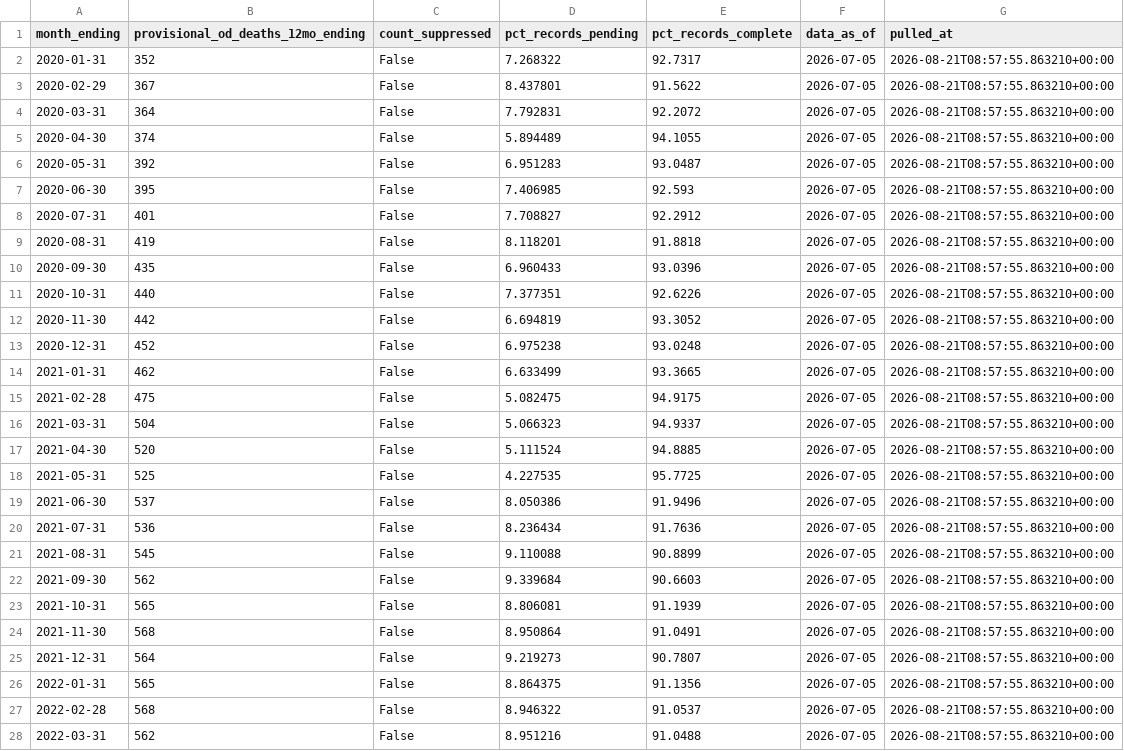
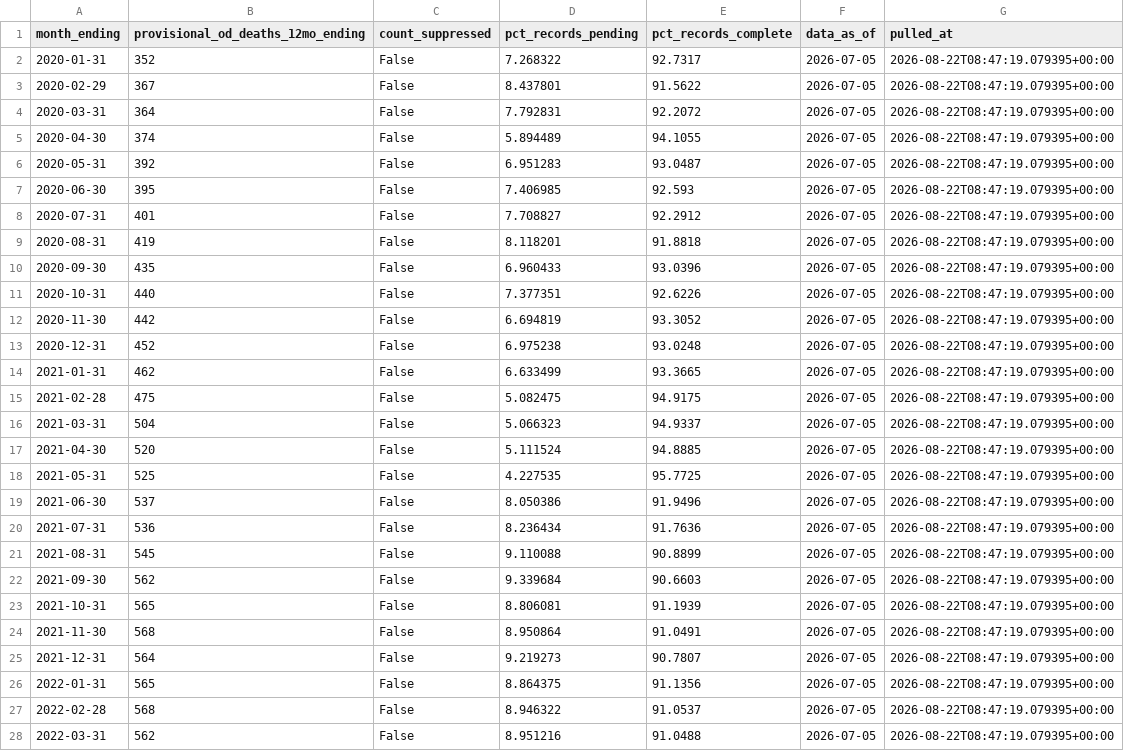
Before and after one commit to Ilyas1434/dallas-research-savespots, a CSV file: data/clean/deaths_dallas.csv, drawn as a sheet; only a part is shown; the diff covers the shown part only.

```diff
--- a/data/clean/deaths_dallas.csv
+++ b/data/clean/deaths_dallas.csv
@@ -1,28 +1,28 @@
 month_ending,provisional_od_deaths_12mo_ending,count_suppressed,pct_records_pending,pct_records_complete,data_as_of,pulled_at
-2020-01-31,352,False,7.268322,92.7317,2026-07-05,2026-08-21T08:57:55.863210+00:00
-2020-02-29,367,False,8.437801,91.5622,2026-07-05,2026-08-21T08:57:55.863210+00:00
-2020-03-31,364,False,7.792831,92.2072,2026-07-05,2026-08-21T08:57:55.863210+00:00
-2020-04-30,374,False,5.894489,94.1055,2026-07-05,2026-08-21T08:57:55.863210+00:00
-2020-05-31,392,False,6.951283,93.0487,2026-07-05,2026-08-21T08:57:55.863210+00:00
-2020-06-30,395,False,7.406985,92.593,2026-07-05,2026-08-21T08:57:55.863210+00:00
-2020-07-31,401,False,7.708827,92.2912,2026-07-05,2026-08-21T08:57:55.863210+00:00
-2020-08-31,419,False,8.118201,91.8818,2026-07-05,2026-08-21T08:57:55.863210+00:00
-2020-09-30,435,False,6.960433,93.0396,2026-07-05,2026-08-21T08:57:55.863210+00:00
-2020-10-31,440,False,7.377351,92.6226,2026-07-05,2026-08-21T08:57:55.863210+00:00
-2020-11-30,442,False,6.694819,93.3052,2026-07-05,2026-08-21T08:57:55.863210+00:00
-2020-12-31,452,False,6.975238,93.0248,2026-07-05,2026-08-21T08:57:55.863210+00:00
-2021-01-31,462,False,6.633499,93.3665,2026-07-05,2026-08-21T08:57:55.863210+00:00
-2021-02-28,475,False,5.082475,94.9175,2026-07-05,2026-08-21T08:57:55.863210+00:00
-2021-03-31,504,False,5.066323,94.9337,2026-07-05,2026-08-21T08:57:55.863210+00:00
-2021-04-30,520,False,5.111524,94.8885,2026-07-05,2026-08-21T08:57:55.863210+00:00
-2021-05-31,525,False,4.227535,95.7725,2026-07-05,2026-08-21T08:57:55.863210+00:00
-2021-06-30,537,False,8.050386,91.9496,2026-07-05,2026-08-21T08:57:55.863210+00:00
-2021-07-31,536,False,8.236434,91.7636,2026-07-05,2026-08-21T08:57:55.863210+00:00
-2021-08-31,545,False,9.110088,90.8899,2026-07-05,2026-08-21T08:57:55.863210+00:00
-2021-09-30,562,False,9.339684,90.6603,2026-07-05,2026-08-21T08:57:55.863210+00:00
-2021-10-31,565,False,8.806081,91.1939,2026-07-05,2026-08-21T08:57:55.863210+00:00
-2021-11-30,568,False,8.950864,91.0491,2026-07-05,2026-08-21T08:57:55.863210+00:00
-2021-12-31,564,False,9.219273,90.7807,2026-07-05,2026-08-21T08:57:55.863210+00:00
-2022-01-31,565,False,8.864375,91.1356,2026-07-05,2026-08-21T08:57:55.863210+00:00
-2022-02-28,568,False,8.946322,91.0537,2026-07-05,2026-08-21T08:57:55.863210+00:00
-2022-03-31,562,False,8.951216,91.0488,2026-07-05,2026-08-21T08:57:55.863210+00:00
+2020-01-31,352,False,7.268322,92.7317,2026-07-05,2026-08-22T08:47:19.079395+00:00
+2020-02-29,367,False,8.437801,91.5622,2026-07-05,2026-08-22T08:47:19.079395+00:00
+2020-03-31,364,False,7.792831,92.2072,2026-07-05,2026-08-22T08:47:19.079395+00:00
+2020-04-30,374,False,5.894489,94.1055,2026-07-05,2026-08-22T08:47:19.079395+00:00
+2020-05-31,392,False,6.951283,93.0487,2026-07-05,2026-08-22T08:47:19.079395+00:00
+2020-06-30,395,False,7.406985,92.593,2026-07-05,2026-08-22T08:47:19.079395+00:00
+2020-07-31,401,False,7.708827,92.2912,2026-07-05,2026-08-22T08:47:19.079395+00:00
+2020-08-31,419,False,8.118201,91.8818,2026-07-05,2026-08-22T08:47:19.079395+00:00
+2020-09-30,435,False,6.960433,93.0396,2026-07-05,2026-08-22T08:47:19.079395+00:00
+2020-10-31,440,False,7.377351,92.6226,2026-07-05,2026-08-22T08:47:19.079395+00:00
+2020-11-30,442,False,6.694819,93.3052,2026-07-05,2026-08-22T08:47:19.079395+00:00
+2020-12-31,452,False,6.975238,93.0248,2026-07-05,2026-08-22T08:47:19.079395+00:00
+2021-01-31,462,False,6.633499,93.3665,2026-07-05,2026-08-22T08:47:19.079395+00:00
+2021-02-28,475,False,5.082475,94.9175,2026-07-05,2026-08-22T08:47:19.079395+00:00
+2021-03-31,504,False,5.066323,94.9337,2026-07-05,2026-08-22T08:47:19.079395+00:00
+2021-04-30,520,False,5.111524,94.8885,2026-07-05,2026-08-22T08:47:19.079395+00:00
+2021-05-31,525,False,4.227535,95.7725,2026-07-05,2026-08-22T08:47:19.079395+00:00
+2021-06-30,537,False,8.050386,91.9496,2026-07-05,2026-08-22T08:47:19.079395+00:00
+2021-07-31,536,False,8.236434,91.7636,2026-07-05,2026-08-22T08:47:19.079395+00:00
+2021-08-31,545,False,9.110088,90.8899,2026-07-05,2026-08-22T08:47:19.079395+00:00
+2021-09-30,562,False,9.339684,90.6603,2026-07-05,2026-08-22T08:47:19.079395+00:00
+2021-10-31,565,False,8.806081,91.1939,2026-07-05,2026-08-22T08:47:19.079395+00:00
+2021-11-30,568,False,8.950864,91.0491,2026-07-05,2026-08-22T08:47:19.079395+00:00
+2021-12-31,564,False,9.219273,90.7807,2026-07-05,2026-08-22T08:47:19.079395+00:00
+2022-01-31,565,False,8.864375,91.1356,2026-07-05,2026-08-22T08:47:19.079395+00:00
+2022-02-28,568,False,8.946322,91.0537,2026-07-05,2026-08-22T08:47:19.079395+00:00
+2022-03-31,562,False,8.951216,91.0488,2026-07-05,2026-08-22T08:47:19.079395+00:00
```
Also changed, not shown: 45 edited cells elsewhere in this file, 6 other files.
